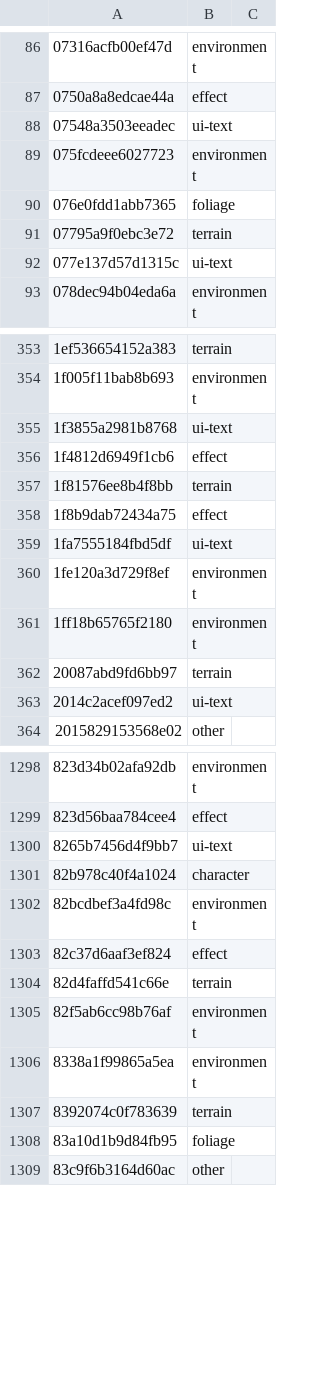
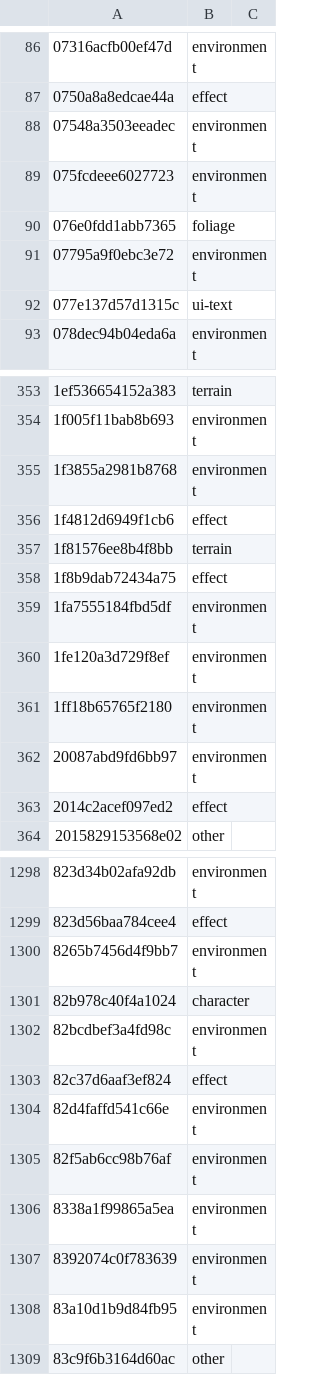
Before and after one commit to AndrewAltimit/legend-of-legaia-re, a TSV file: crates/asset/src/data/tim_categories.tsv, drawn as a sheet; only a part is shown, gaps mark what is left out; the diff covers the shown part only; the diff names each change by its address in the sheet, - before the commit and + after, or states it on an @@ line.

```diff
--- a/crates/asset/src/data/tim_categories.tsv
+++ b/crates/asset/src/data/tim_categories.tsv
-B88: ui-text
+B88: environment
-B91: terrain
+B91: environment
-B355: ui-text
+B355: environment
-B359: ui-text
+B359: environment
-B362: terrain
+B362: environment
-B363: ui-text
+B363: effect
-B1300: ui-text
+B1300: environment
-B1304: terrain
+B1304: environment
-B1307: terrain
+B1307: environment
-B1308: foliage
+B1308: environment
```
Also changed, not shown: 95 edited cells elsewhere in this file, 3 other files.
